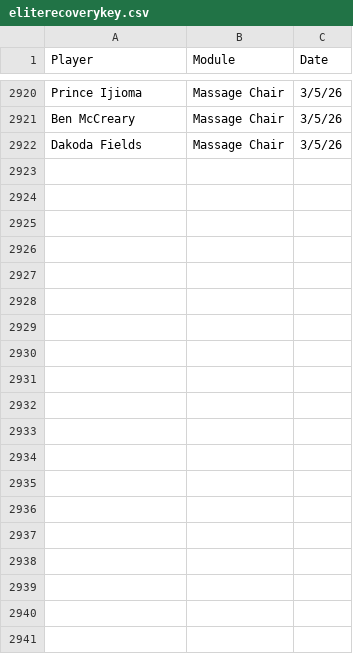
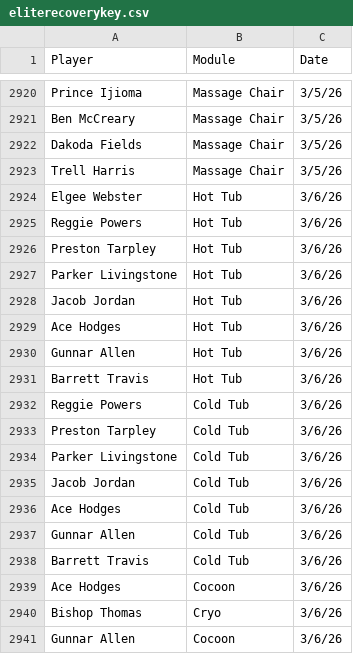
Before and after one commit to emmettj634-png/recovery-dashboard, a CSV file: eliterecoverykey.csv, drawn as a sheet; only a part is shown, gaps mark what is left out; the diff covers the shown part only.

Commit message:
Update eliterecoverykey.csv

```diff
--- a/eliterecoverykey.csv
+++ b/eliterecoverykey.csv
@@ -2922 +2922,20 @@ Ben McCreary,Massage Chair,3/5/26
 Dakoda Fields,Massage Chair,3/5/26
+Trell Harris,Massage Chair,3/5/26
+Elgee Webster,Hot Tub,3/6/26
+Reggie Powers,Hot Tub,3/6/26
+Preston Tarpley,Hot Tub,3/6/26
+Parker Livingstone,Hot Tub,3/6/26
+Jacob Jordan,Hot Tub,3/6/26
+Ace Hodges,Hot Tub,3/6/26
+Gunnar Allen,Hot Tub,3/6/26
+Barrett Travis,Hot Tub,3/6/26
+Reggie Powers,Cold Tub,3/6/26
+Preston Tarpley,Cold Tub,3/6/26
+Parker Livingstone,Cold Tub,3/6/26
+Jacob Jordan,Cold Tub,3/6/26
+Ace Hodges,Cold Tub,3/6/26
+Gunnar Allen,Cold Tub,3/6/26
+Barrett Travis,Cold Tub,3/6/26
+Ace Hodges,Cocoon,3/6/26
+Bishop Thomas,Cryo,3/6/26
+Gunnar Allen,Cocoon,3/6/26
```
Also changed, not shown: 14 added rows and 1 edited cell elsewhere in this file.
